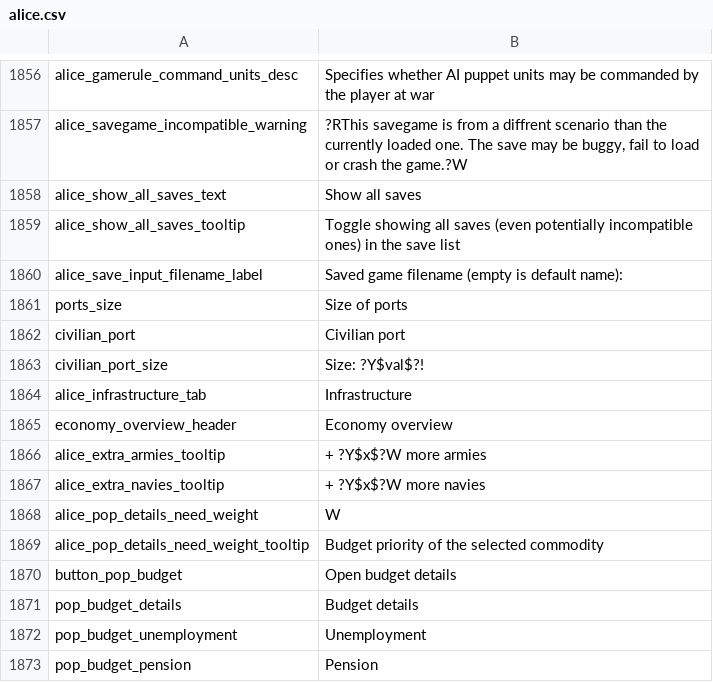
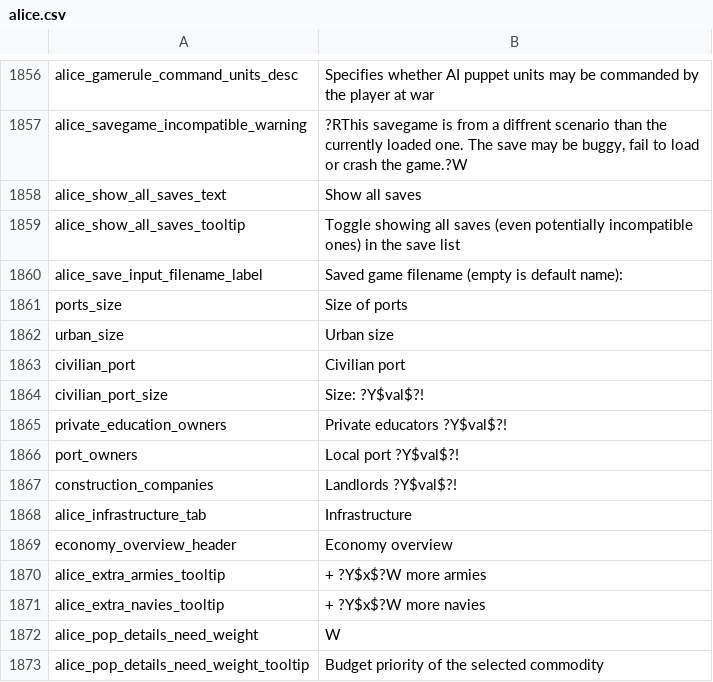
Before and after one commit to schombert/Project-Alice, a CSV file: assets/localisation/en-US/alice.csv, drawn as a sheet; only a part is shown, gaps mark what is left out; the shorter side is filled out with more unchanged rows.

Commit message:
first iteration of urbanisation

```diff
--- a/assets/localisation/en-US/alice.csv
+++ b/assets/localisation/en-US/alice.csv
@@ -1861,4 +1861,8 @@ alice_save_input_filename_label;Saved game filename (empty is default name):
 ports_size;Size of ports
-civilian_port;Сivilian port
+urban_size;Urban size
+civilian_port;Civilian port
 civilian_port_size;Size: ?Y$val$?!
+private_education_owners;Private educators ?Y$val$?!
+port_owners;Local port ?Y$val$?!
+construction_companies;Landlords ?Y$val$?!
 alice_infrastructure_tab;Infrastructure
```
Also changed, not shown: 18 other files.
